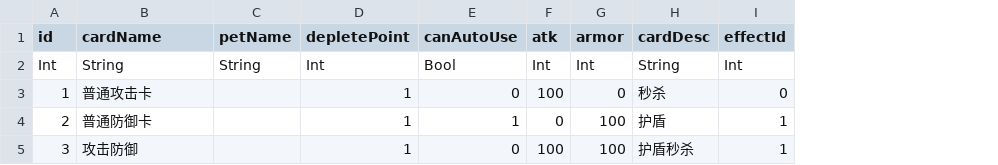
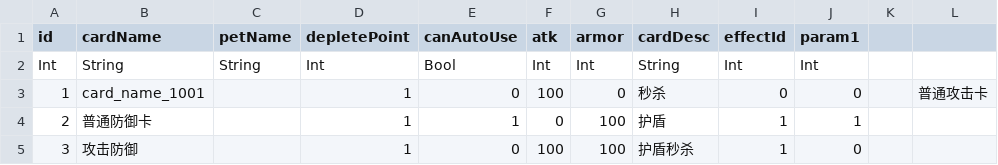
Before and after one commit to luozhiyang05/TurnBasedGame, a CSV file: Assets/Resources/CSV/卡牌CSV.csv, drawn as a sheet; the diff names each change by its address in the sheet, - before the commit and + after, or states it on an @@ line.

```diff
--- a/Assets/Resources/CSV/卡牌CSV.csv
+++ b/Assets/Resources/CSV/卡牌CSV.csv
+column J (param1), rows 2-5: Int | 0 | 1 | 0
+column K, empty
+column L, row 3: 普通攻击卡
-B3 (cardName): 普通攻击卡
+B3 (cardName): card_name_1001
```
Also changed, not shown: Assets/Resources/CSV/多语言CSV.csv, 11 other files.
